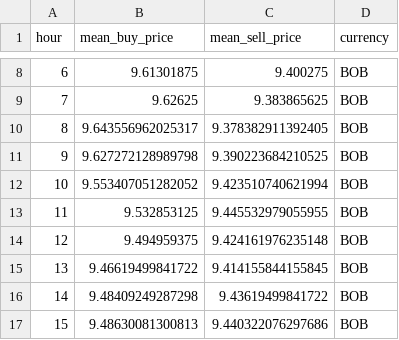
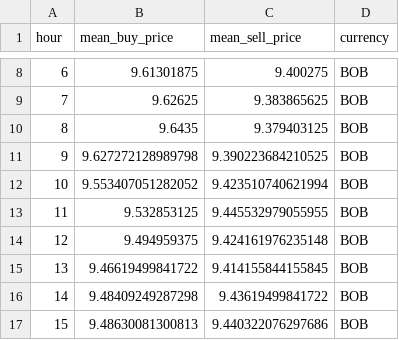
Before and after one commit to hec-dacm-p2p-2025/final-project, a CSV file: phase3_dashboard/exports/intraday_profile_by_currency/BOB_intraday_profile.csv, drawn as a sheet; only a part is shown, gaps mark what is left out.

```diff
--- a/phase3_dashboard/exports/intraday_profile_by_currency/BOB_intraday_profile.csv
+++ b/phase3_dashboard/exports/intraday_profile_by_currency/BOB_intraday_profile.csv
@@ -9,3 +9,3 @@ hour,mean_buy_price,mean_sell_price,currency
 7,9.62625,9.383865625,BOB
-8,9.643556962025317,9.378382911392405,BOB
+8,9.6435,9.379403125,BOB
 9,9.627272128989798,9.390223684210525,BOB
```
Also changed, not shown: phase3_dashboard/exports/daily_fiat_comparison/fiat_comparison.csv, phase3_dashboard/exports/intraday_profile_by_currency/USD_intraday_profile.csv, 54 other files.
